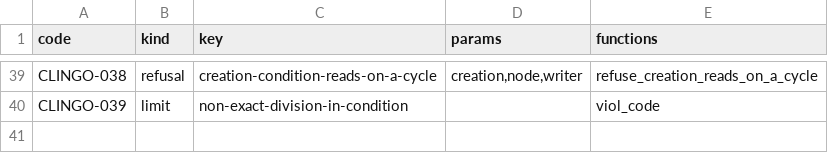
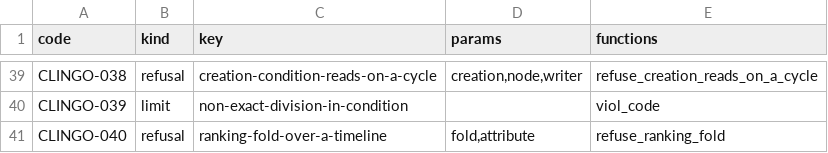
Before and after one commit to uchar-dev/uchar, a TSV file: backends/clingo/codes.tsv, drawn as a sheet; only a part is shown, gaps mark what is left out.

Commit message:
Rangvouw over een tijdlijn: een benoemde weigering in ref en clingo
Minimum, maximum, eerste en laatste over een tijdlijn hebben geen
moment om te rangschikken; beide uitvoerders weigerden de vorm, maar
met de bodemarm van een dispatch (REF-005, CLINGO-024) of zonder code,
en noemden de vouw niet. Nu weigeren ze haar bij naam met de vouw en
het attribuut (REF-013, CLINGO-040), over de leden van een set en als
waarde van een tijdlijndoel. Een rood geval kan het niet vastleggen
zolang ch. 5.7b de vorm geen foutsoort geeft; dat staat als normvraag
in het Result.

```diff
--- a/backends/clingo/codes.tsv
+++ b/backends/clingo/codes.tsv
@@ -40 +40,2 @@ CLINGO-038	refusal	creation-condition-reads-on-a-cycle	creation,node,writer	refu
 CLINGO-039	limit	non-exact-division-in-condition		viol_code
+CLINGO-040	refusal	ranking-fold-over-a-timeline	fold,attribute	refuse_ranking_fold
```
Also changed, not shown: ref/codes.tsv, 6 other files.
